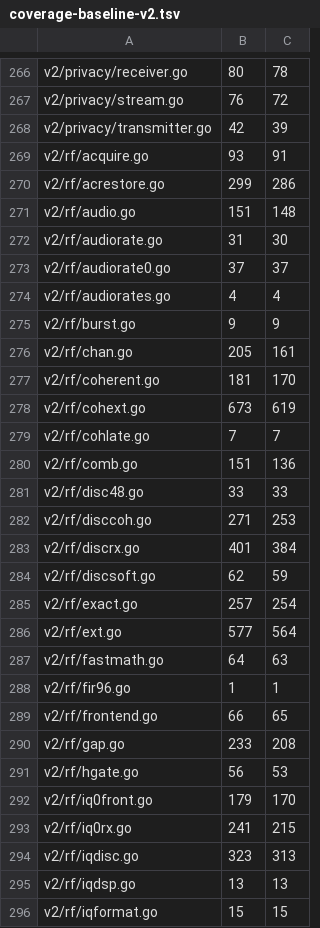
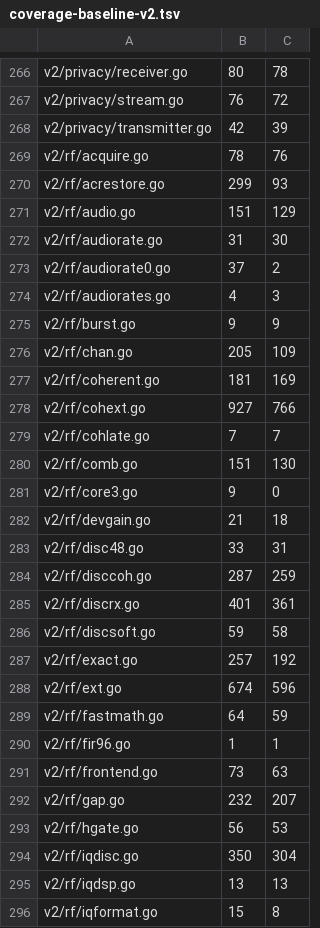
Before and after one commit to USA-RedDragon/dmrgo, a TSV file: .github/coverage-baseline-v2.tsv, drawn as a sheet; only a part is shown, gaps mark what is left out; the diff covers the shown part only.

```diff
--- a/.github/coverage-baseline-v2.tsv
+++ b/.github/coverage-baseline-v2.tsv
@@ -268,29 +268,29 @@ v2/privacy/stream.go	76	72
 v2/privacy/transmitter.go	42	39
-v2/rf/acquire.go	93	91
-v2/rf/acrestore.go	299	286
-v2/rf/audio.go	151	148
+v2/rf/acquire.go	78	76
+v2/rf/acrestore.go	299	93
+v2/rf/audio.go	151	129
 v2/rf/audiorate.go	31	30
-v2/rf/audiorate0.go	37	37
-v2/rf/audiorates.go	4	4
+v2/rf/audiorate0.go	37	2
+v2/rf/audiorates.go	4	3
 v2/rf/burst.go	9	9
-v2/rf/chan.go	205	161
-v2/rf/coherent.go	181	170
-v2/rf/cohext.go	673	619
+v2/rf/chan.go	205	109
+v2/rf/coherent.go	181	169
+v2/rf/cohext.go	927	766
 v2/rf/cohlate.go	7	7
-v2/rf/comb.go	151	136
-v2/rf/disc48.go	33	33
-v2/rf/disccoh.go	271	253
-v2/rf/discrx.go	401	384
-v2/rf/discsoft.go	62	59
-v2/rf/exact.go	257	254
-v2/rf/ext.go	577	564
-v2/rf/fastmath.go	64	63
+v2/rf/comb.go	151	130
+v2/rf/core3.go	9	0
+v2/rf/devgain.go	21	18
+v2/rf/disc48.go	33	31
+v2/rf/disccoh.go	287	259
+v2/rf/discrx.go	401	361
+v2/rf/discsoft.go	59	58
+v2/rf/exact.go	257	192
+v2/rf/ext.go	674	596
+v2/rf/fastmath.go	64	59
 v2/rf/fir96.go	1	1
-v2/rf/frontend.go	66	65
-v2/rf/gap.go	233	208
+v2/rf/frontend.go	73	63
+v2/rf/gap.go	232	207
 v2/rf/hgate.go	56	53
-v2/rf/iq0front.go	179	170
-v2/rf/iq0rx.go	241	215
-v2/rf/iqdisc.go	323	313
+v2/rf/iqdisc.go	350	304
 v2/rf/iqdsp.go	13	13
-v2/rf/iqformat.go	15	15
+v2/rf/iqformat.go	15	8
```
Also changed, not shown: 1 added row and 61 edited cells elsewhere in this file, 1 other file.
